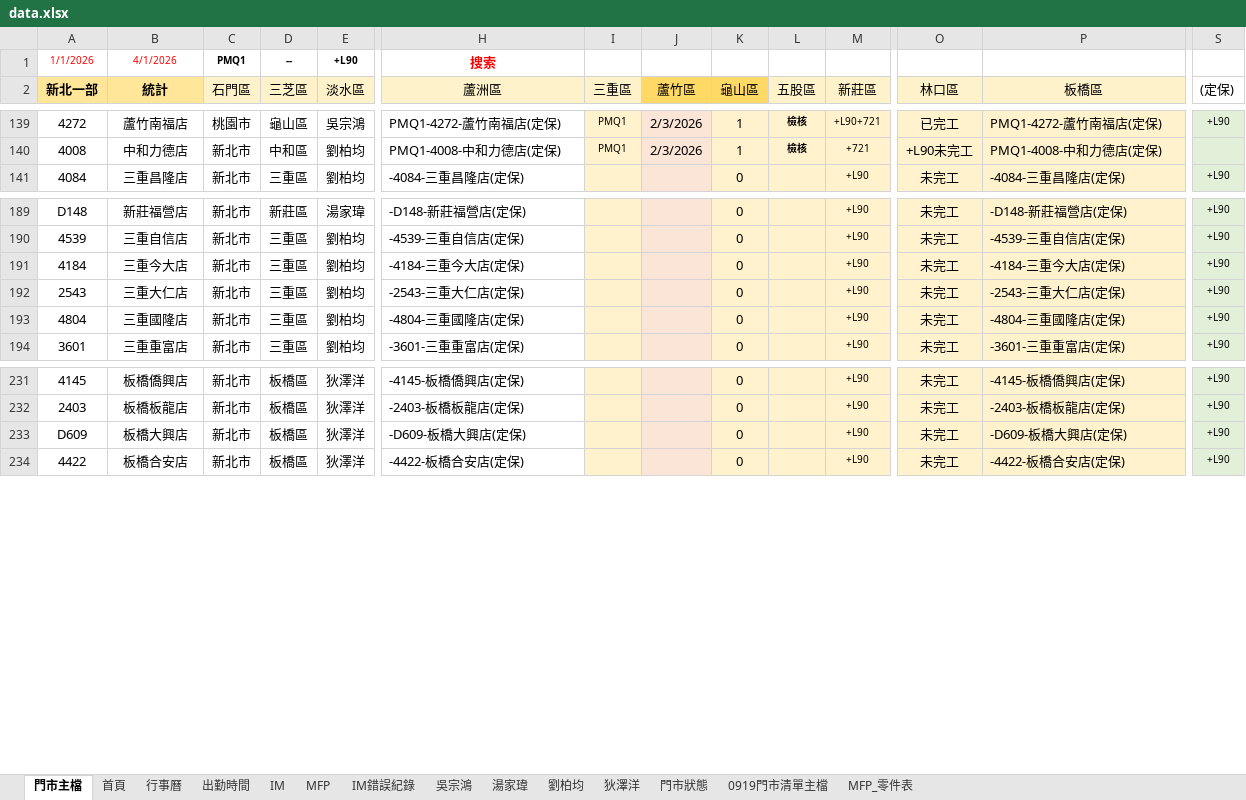
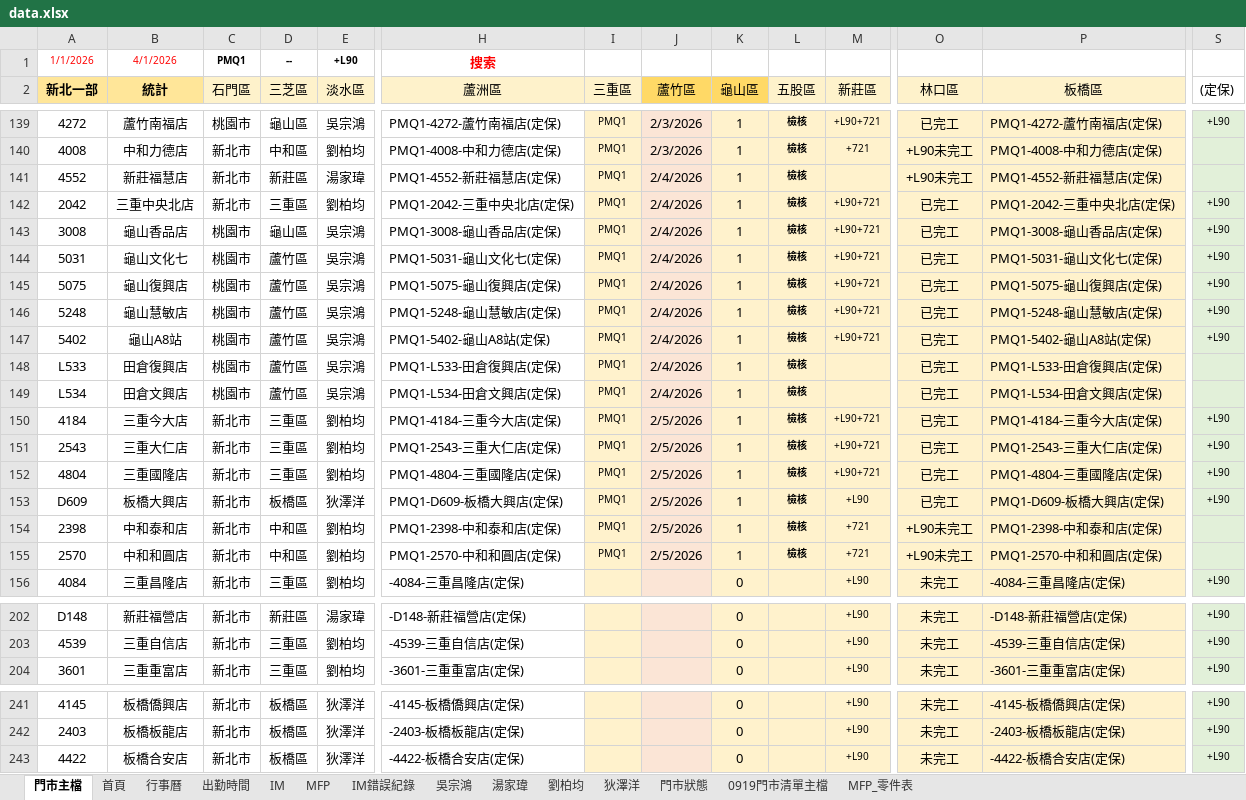
Before and after one commit to Yang-0419-di/FW_2, an Excel workbook: data.xlsx, sheet 門市主檔, drawn as a sheet; only a part is shown, gaps mark what is left out; values as stored, in another font and other column widths than the file's, no borders; conditional formats not drawn; removed rows and columns are numbered as before the commit, all else as after; rows hold the shown columns only; the diff covers the shown part only; the diff names each change by its address in the sheet, - before the commit and + after, or states it on an @@ line.

```diff
--- a/data.xlsx (sheet 門市主檔)
+++ b/data.xlsx (sheet 門市主檔)
+row 141: 4552 | 新莊福慧店 | 新北市 | 新莊區 | 湯家瑋 | PMQ1-4552-新莊福慧店(定保) | PMQ1 | 2/4/2026 | 1 | 檢核 |  | +L90未完工 | PMQ1-4552-新莊福慧店(定保)
+row 142: 2042 | 三重中央北店 | 新北市 | 三重區 | 劉柏均 | PMQ1-2042-三重中央北店(定保) | PMQ1 | 2/4/2026 | 1 | 檢核 | +L90+721 | 已完工 | PMQ1-2042-三重中央北店(定保) | +L90
+row 143: 3008 | 龜山香品店 | 桃園市 | 龜山區 | 吳宗鴻 | PMQ1-3008-龜山香品店(定保) | PMQ1 | 2/4/2026 | 1 | 檢核 | +L90+721 | 已完工 | PMQ1-3008-龜山香品店(定保) | +L90
+row 144: 5031 | 龜山文化七 | 桃園市 | 蘆竹區 | 吳宗鴻 | PMQ1-5031-龜山文化七(定保) | PMQ1 | 2/4/2026 | 1 | 檢核 | +L90+721 | 已完工 | PMQ1-5031-龜山文化七(定保) | +L90
+row 145: 5075 | 龜山復興店 | 桃園市 | 蘆竹區 | 吳宗鴻 | PMQ1-5075-龜山復興店(定保) | PMQ1 | 2/4/2026 | 1 | 檢核 | +L90+721 | 已完工 | PMQ1-5075-龜山復興店(定保) | +L90
+row 146: 5248 | 龜山慧敏店 | 桃園市 | 蘆竹區 | 吳宗鴻 | PMQ1-5248-龜山慧敏店(定保) | PMQ1 | 2/4/2026 | 1 | 檢核 | +L90+721 | 已完工 | PMQ1-5248-龜山慧敏店(定保) | +L90
+row 147: 5402 | 龜山A8站 | 桃園市 | 蘆竹區 | 吳宗鴻 | PMQ1-5402-龜山A8站(定保) | PMQ1 | 2/4/2026 | 1 | 檢核 | +L90+721 | 已完工 | PMQ1-5402-龜山A8站(定保) | +L90
+row 148: L533 | 田倉復興店 | 桃園市 | 蘆竹區 | 吳宗鴻 | PMQ1-L533-田倉復興店(定保) | PMQ1 | 2/4/2026 | 1 | 檢核 |  | 已完工 | PMQ1-L533-田倉復興店(定保)
+row 149: L534 | 田倉文興店 | 桃園市 | 蘆竹區 | 吳宗鴻 | PMQ1-L534-田倉文興店(定保) | PMQ1 | 2/4/2026 | 1 | 檢核 |  | 已完工 | PMQ1-L534-田倉文興店(定保)
+row 150: 4184 | 三重今大店 | 新北市 | 三重區 | 劉柏均 | PMQ1-4184-三重今大店(定保) | PMQ1 | 2/5/2026 | 1 | 檢核 | +L90+721 | 已完工 | PMQ1-4184-三重今大店(定保) | +L90
+row 151: 2543 | 三重大仁店 | 新北市 | 三重區 | 劉柏均 | PMQ1-2543-三重大仁店(定保) | PMQ1 | 2/5/2026 | 1 | 檢核 | +L90+721 | 已完工 | PMQ1-2543-三重大仁店(定保) | +L90
+row 152: 4804 | 三重國隆店 | 新北市 | 三重區 | 劉柏均 | PMQ1-4804-三重國隆店(定保) | PMQ1 | 2/5/2026 | 1 | 檢核 | +L90+721 | 已完工 | PMQ1-4804-三重國隆店(定保) | +L90
+row 153: D609 | 板橋大興店 | 新北市 | 板橋區 | 狄澤洋 | PMQ1-D609-板橋大興店(定保) | PMQ1 | 2/5/2026 | 1 | 檢核 | +L90 | 已完工 | PMQ1-D609-板橋大興店(定保) | +L90
+row 154: 2398 | 中和泰和店 | 新北市 | 中和區 | 劉柏均 | PMQ1-2398-中和泰和店(定保) | PMQ1 | 2/5/2026 | 1 | 檢核 | +721 | +L90未完工 | PMQ1-2398-中和泰和店(定保)
+row 155: 2570 | 中和和圓店 | 新北市 | 中和區 | 劉柏均 | PMQ1-2570-中和和圓店(定保) | PMQ1 | 2/5/2026 | 1 | 檢核 | +721 | +L90未完工 | PMQ1-2570-中和和圓店(定保)
-row 191: 4184 | 三重今大店 | 新北市 | 三重區 | 劉柏均 | -4184-三重今大店(定保) |  |  | 0 |  | +L90 | 未完工 | -4184-三重今大店(定保) | +L90
-row 192: 2543 | 三重大仁店 | 新北市 | 三重區 | 劉柏均 | -2543-三重大仁店(定保) |  |  | 0 |  | +L90 | 未完工 | -2543-三重大仁店(定保) | +L90
-row 193: 4804 | 三重國隆店 | 新北市 | 三重區 | 劉柏均 | -4804-三重國隆店(定保) |  |  | 0 |  | +L90 | 未完工 | -4804-三重國隆店(定保) | +L90
-row 233: D609 | 板橋大興店 | 新北市 | 板橋區 | 狄澤洋 | -D609-板橋大興店(定保) |  |  | 0 |  | +L90 | 未完工 | -D609-板橋大興店(定保) | +L90
```
Also changed, not shown: 11 removed rows and 21 edited cells elsewhere in this sheet, sheet MFP, sheet IM, sheet 吳宗鴻, sheet 劉柏均, sheet 出勤時間, sheet 湯家瑋, 2 more sheets, formulas that keep their value, hidden cells, charts or pictures, IM/202602_HL_Maintain_Report.xlsx, IM/202602_Service_Count_Report.xlsx, 11 other files.
